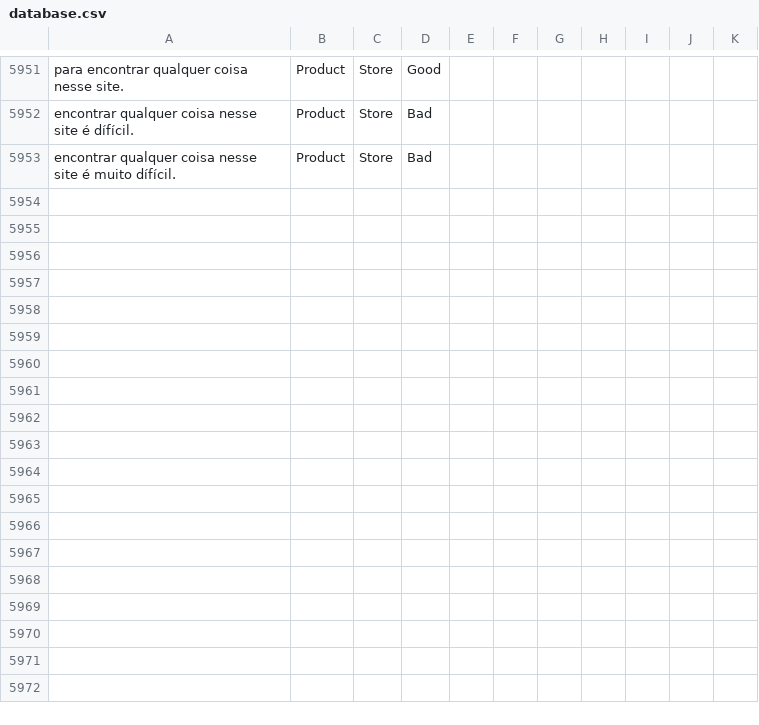
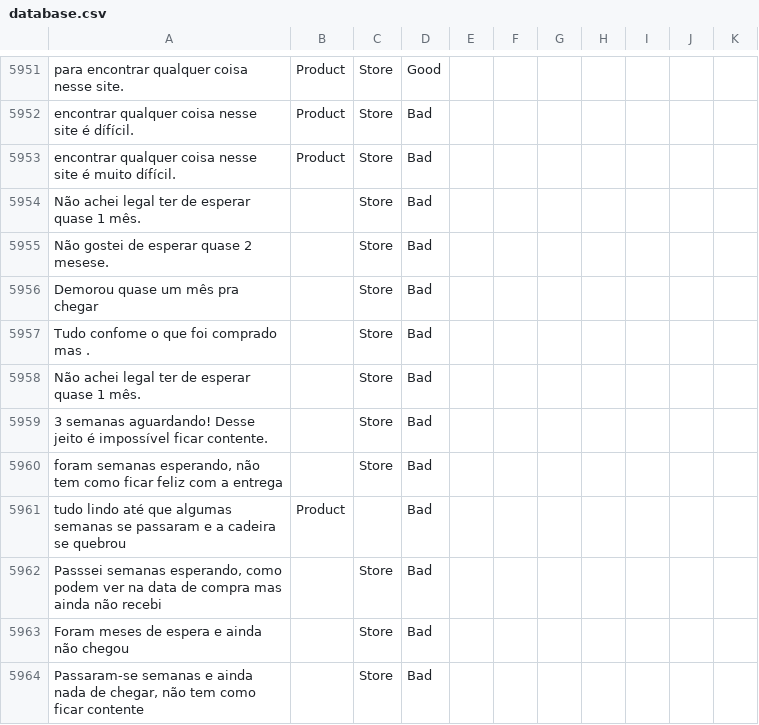
Before and after one commit to diegothuran/Rambo, a CSV file: textClassification/SentimentAnalisys/Data/database.csv, drawn as a sheet; only a part is shown, gaps mark what is left out; the diff names each change by its address in the sheet, - before the commit and + after, or states it on an @@ line.

```diff
--- a/textClassification/SentimentAnalisys/Data/database.csv
+++ b/textClassification/SentimentAnalisys/Data/database.csv
+row 5954: Não achei legal ter de esperar quase 1 mês. |  | Store | Bad
+row 5955: Não gostei de esperar quase 2 mesese. |  | Store | Bad
+row 5956: Demorou quase um mês pra chegar |  | Store | Bad
+row 5957: Tudo confome o que foi comprado mas . |  | Store | Bad
+row 5958: Não achei legal ter de esperar quase 1 mês. |  | Store | Bad
+row 5959: 3 semanas aguardando! Desse jeito é impossível ficar contente. |  | Store | Bad
+row 5960: foram semanas esperando, não tem como ficar feliz com a entrega |  | Store | Bad
+row 5961: tudo lindo até que algumas semanas se passaram e a cadeira se quebrou | Product |  | Bad
+row 5962: Passsei semanas esperando, como podem ver na data de compra mas ainda não recebi |  | Store | Bad
+row 5963: Foram meses de espera e ainda não chegou |  | Store | Bad
+row 5964: Passaram-se semanas e ainda nada de chegar, não tem como ficar contente |  | Store | Bad
```
Also changed, not shown: 4 other files.
